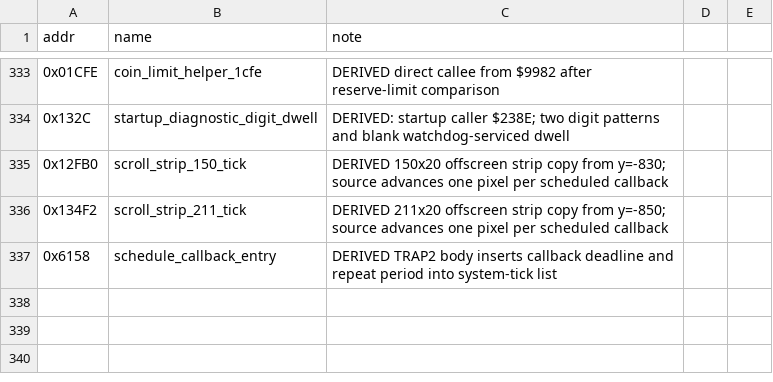
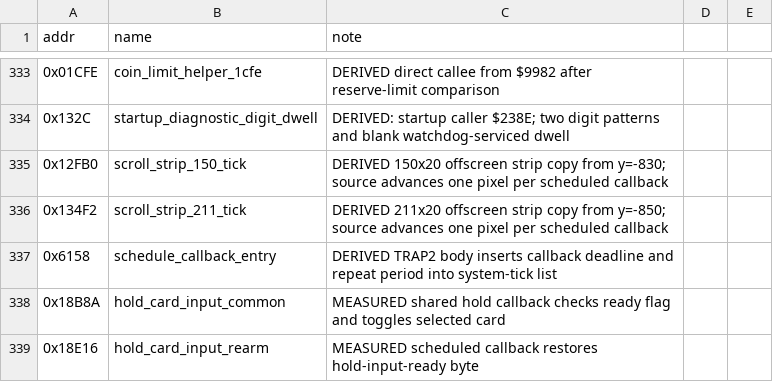
Before and after one commit to Vesuri/raypokeri, a CSV file: ghidra_scripts/entrypoints.csv, drawn as a sheet; only a part is shown, gaps mark what is left out.

Commit message:
Document lost short presses and hold-selection idle costs

```diff
--- a/ghidra_scripts/entrypoints.csv
+++ b/ghidra_scripts/entrypoints.csv
@@ -337 +337,3 @@ addr,name,note
 0x6158,schedule_callback_entry,DERIVED TRAP2 body inserts callback deadline and repeat period into system-tick list
+0x18B8A,hold_card_input_common,MEASURED shared hold callback checks ready flag and toggles selected card
+0x18E16,hold_card_input_rearm,MEASURED scheduled callback restores hold-input-ready byte
```
Also changed, not shown: disasm/symbols.csv, 4 other files.
